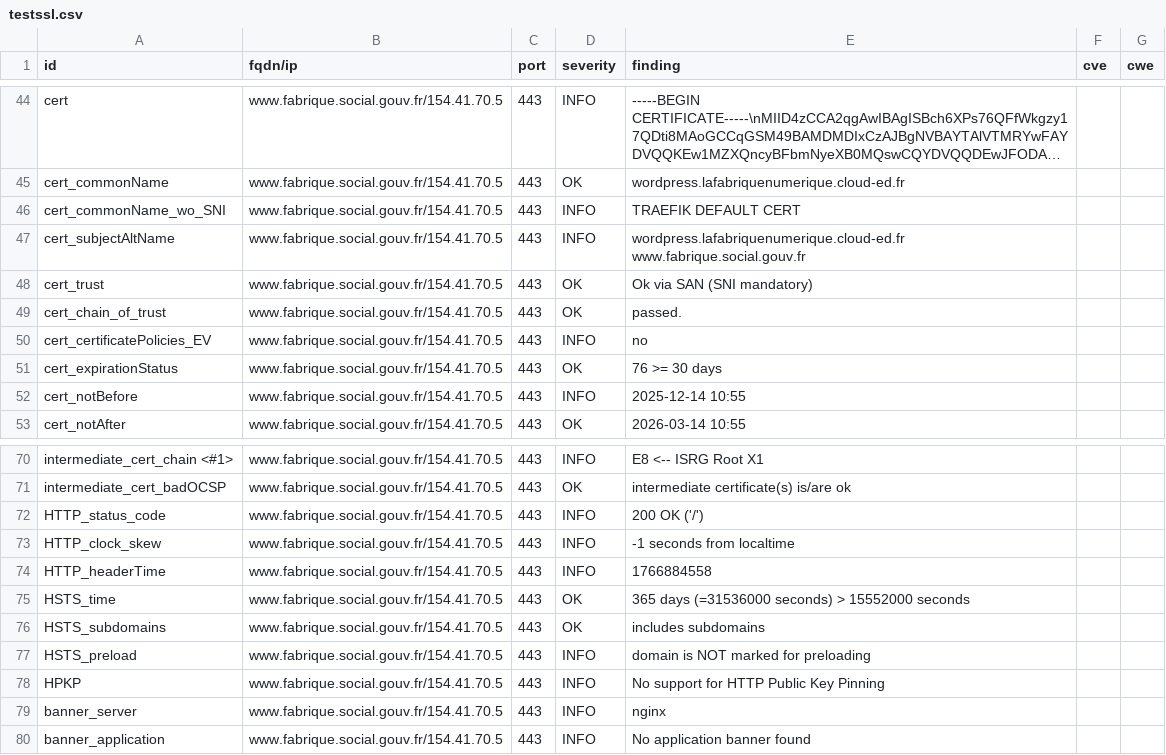
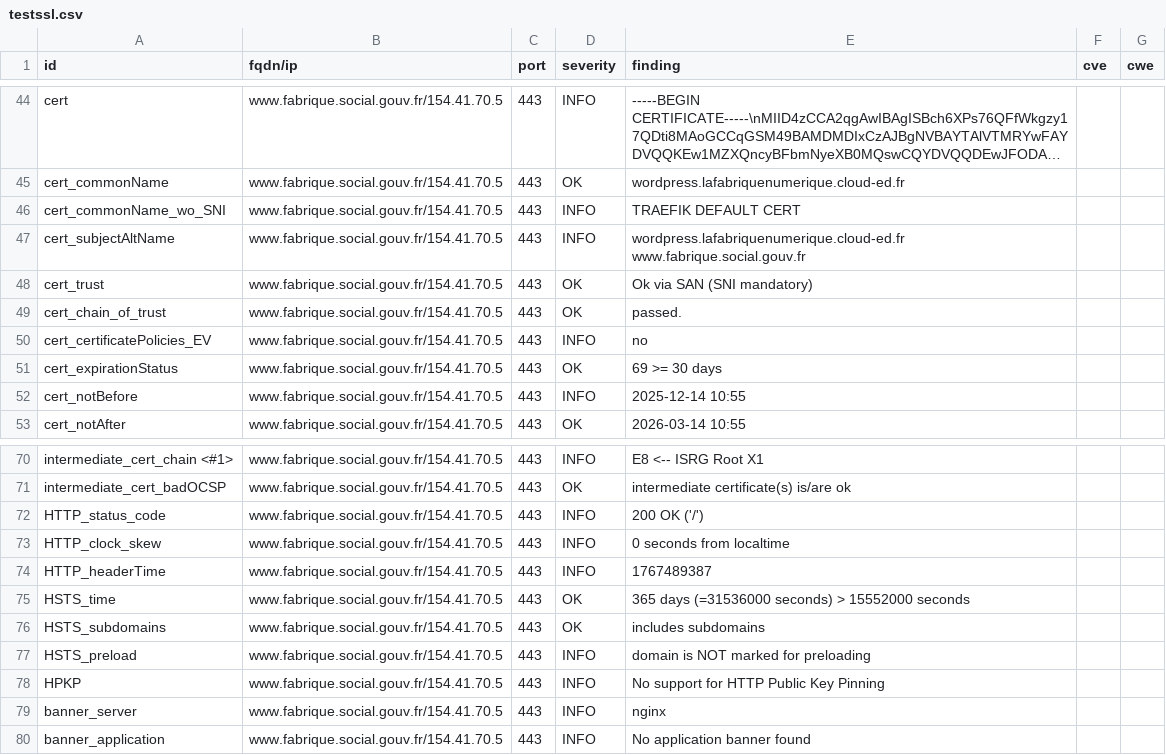
Before and after one commit to pgrange/dashlord, a CSV file: results/aHR0cHM6Ly93d3cuZmFicmlxdWUuc29jaWFsLmdvdXYuZnI=/testssl.csv, drawn as a sheet; only a part is shown, gaps mark what is left out; long unchanged cells end in ….

```diff
--- a/results/aHR0cHM6Ly93d3cuZmFicmlxdWUuc29jaWFsLmdvdXYuZnI=/testssl.csv
+++ b/results/aHR0cHM6Ly93d3cuZmFicmlxdWUuc29jaWFsLmdvdXYuZnI=/testssl.csv
@@ -50,3 +50,3 @@
 "cert_certificatePolicies_EV","www.fabrique.social.gouv.fr/154.41.70.5","443","INFO","no","",""
-"cert_expirationStatus","www.fabrique.social.gouv.fr/154.41.70.5","443","OK","76 >= 30 days","",""
+"cert_expirationStatus","www.fabrique.social.gouv.fr/154.41.70.5","443","OK","69 >= 30 days","",""
 "cert_notBefore","www.fabrique.social.gouv.fr/154.41.70.5","443","INFO","2025-12-14 10:55","",""
@@ -72,4 +72,4 @@
 "HTTP_status_code","www.fabrique.social.gouv.fr/154.41.70.5","443","INFO","200 OK ('/')","",""
-"HTTP_clock_skew","www.fabrique.social.gouv.fr/154.41.70.5","443","INFO","-1 seconds from localtime","",""
-"HTTP_headerTime","www.fabrique.social.gouv.fr/154.41.70.5","443","INFO","1766884558","",""
+"HTTP_clock_skew","www.fabrique.social.gouv.fr/154.41.70.5","443","INFO","0 seconds from localtime","",""
+"HTTP_headerTime","www.fabrique.social.gouv.fr/154.41.70.5","443","INFO","1767489387","",""
 "HSTS_time","www.fabrique.social.gouv.fr/154.41.70.5","443","OK","365 days (=31536000 seconds) > 15552000 seconds","",""
```
Also changed, not shown: 10 other files.
